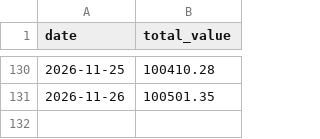
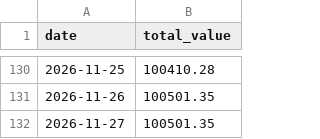
Before and after one commit to PikaPikamf1904/levelup-swing-trader, a CSV file: data/equity_curve.csv, drawn as a sheet; only a part is shown, gaps mark what is left out.

```diff
--- a/data/equity_curve.csv
+++ b/data/equity_curve.csv
@@ -131 +131,2 @@ date,total_value
 2026-11-26,100501.35
+2026-11-27,100501.35
```
Also changed, not shown: data/AMD.csv, data/AMZN.csv, 12 other files.
